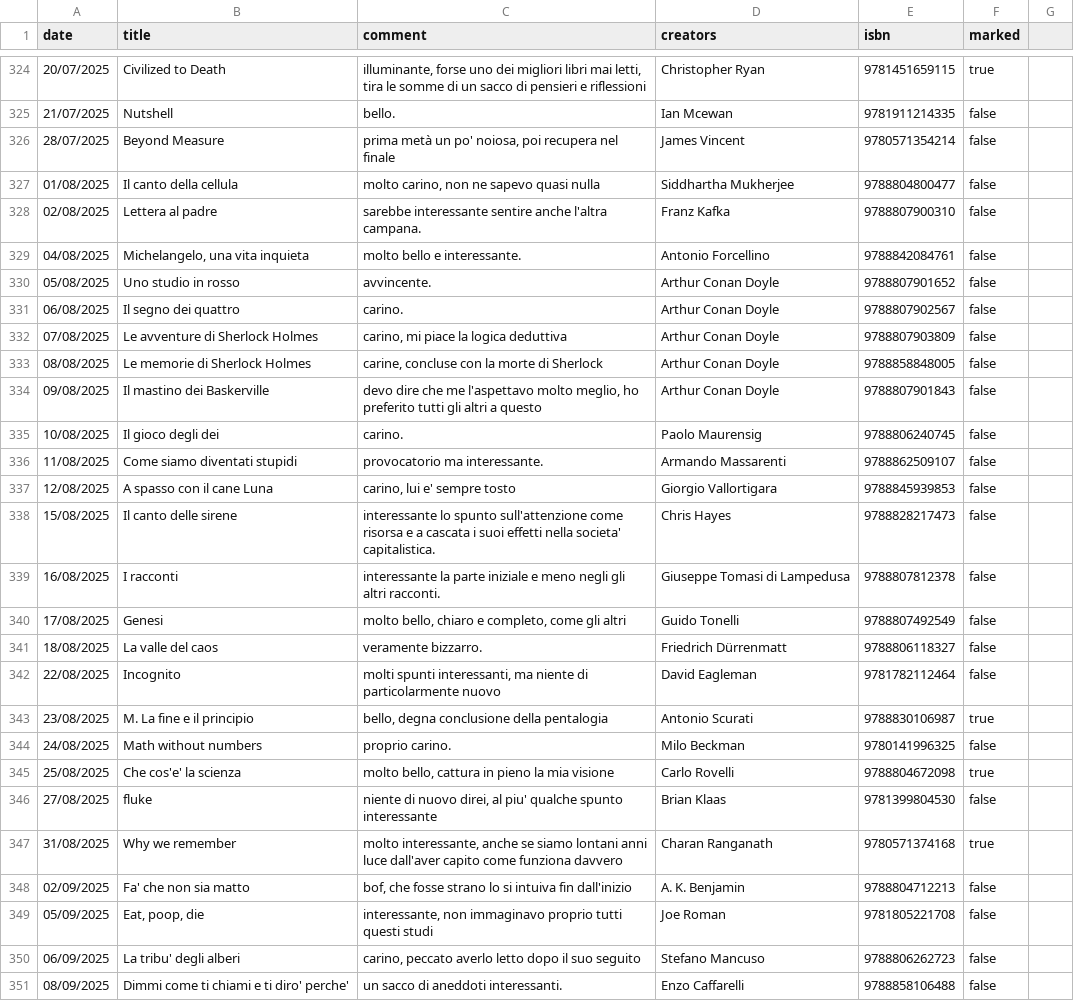
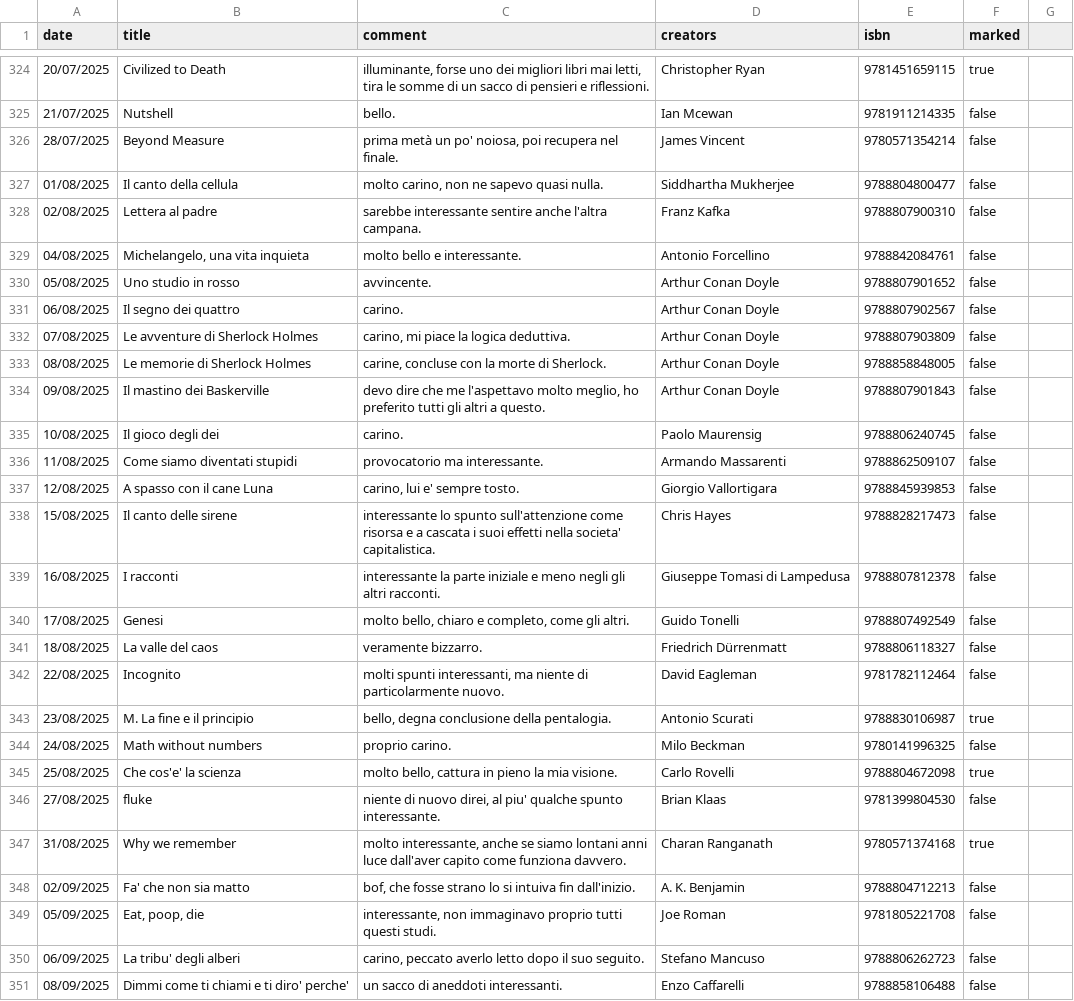
Before and after one commit to andreaiacono/books, a CSV file: data/books.csv, drawn as a sheet; only a part is shown, gaps mark what is left out; the diff covers the shown part only.

```diff
--- a/data/books.csv
+++ b/data/books.csv
@@ -324 +324 @@ date,title,comment,creators,isbn,marked
-20/07/2025,Civilized to Death,"illuminante, forse uno dei migliori libri mai letti, tira le somme di un sacco di pensieri e riflessioni",Christopher Ryan,9781451659115,true
+"20/07/2025","Civilized to Death","illuminante, forse uno dei migliori libri mai letti, tira le somme di un sacco di pensieri e riflessioni.","Christopher Ryan",9781451659115,"true"
@@ -326,2 +326,2 @@ date,title,comment,creators,isbn,marked
-28/07/2025,Beyond Measure,"prima metà un po' noiosa, poi recupera nel finale",James Vincent,9780571354214,false
-01/08/2025,Il canto della cellula,"molto carino, non ne sapevo quasi nulla","Siddhartha Mukherjee",9788804800477,false
+"28/07/2025","Beyond Measure","prima metà un po' noiosa, poi recupera nel finale.","James Vincent",9780571354214,"false"
+"01/08/2025","Il canto della cellula","molto carino, non ne sapevo quasi nulla.","Siddhartha Mukherjee",9788804800477,"false"
@@ -332,3 +332,3 @@ date,title,comment,creators,isbn,marked
-07/08/2025,Le avventure di Sherlock Holmes,"carino, mi piace la logica deduttiva",Arthur Conan Doyle,9788807903809,false
-08/08/2025,Le memorie di Sherlock Holmes,"carine, concluse con la morte di Sherlock",Arthur Conan Doyle,9788858848005,false
-09/08/2025,Il mastino dei Baskerville,"devo dire che me l'aspettavo molto meglio, ho preferito tutti gli altri a questo",Arthur Conan Doyle,9788807901843,false
+"07/08/2025","Le avventure di Sherlock Holmes","carino, mi piace la logica deduttiva.","Arthur Conan Doyle",9788807903809,"false"
+"08/08/2025","Le memorie di Sherlock Holmes","carine, concluse con la morte di Sherlock.","Arthur Conan Doyle",9788858848005,"false"
+"09/08/2025","Il mastino dei Baskerville","devo dire che me l'aspettavo molto meglio, ho preferito tutti gli altri a questo.","Arthur Conan Doyle",9788807901843,"false"
@@ -337 +337 @@ date,title,comment,creators,isbn,marked
-12/08/2025,A spasso con il cane Luna,"carino, lui e' sempre tosto",Giorgio Vallortigara,9788845939853,false
+"12/08/2025","A spasso con il cane Luna","carino, lui e' sempre tosto.","Giorgio Vallortigara",9788845939853,"false"
@@ -340 +340 @@ date,title,comment,creators,isbn,marked
-17/08/2025,Genesi,"molto bello, chiaro e completo, come gli altri",Guido Tonelli,9788807492549,false
+"17/08/2025","Genesi","molto bello, chiaro e completo, come gli altri.","Guido Tonelli",9788807492549,"false"
@@ -342,2 +342,2 @@ date,title,comment,creators,isbn,marked
-22/08/2025,Incognito,"molti spunti interessanti, ma niente di particolarmente nuovo",David Eagleman,9781782112464,false
-23/08/2025,M. La fine e il principio,"bello, degna conclusione della pentalogia",Antonio Scurati,9788830106987,true
+"22/08/2025","Incognito","molti spunti interessanti, ma niente di particolarmente nuovo.","David Eagleman",9781782112464,"false"
+"23/08/2025","M. La fine e il principio","bello, degna conclusione della pentalogia.","Antonio Scurati",9788830106987,"true"
@@ -345,6 +345,6 @@ date,title,comment,creators,isbn,marked
-25/08/2025,Che cos'e' la scienza,"molto bello, cattura in pieno la mia visione",Carlo Rovelli,9788804672098,true
-27/08/2025,fluke,"niente di nuovo direi, al piu' qualche spunto interessante",Brian Klaas,9781399804530,false
-31/08/2025,Why we remember,"molto interessante, anche se siamo lontani anni luce dall'aver capito come funziona davvero",Charan Ranganath,9780571374168,true
-02/09/2025,Fa' che non sia matto,"bof, che fosse strano lo si intuiva fin dall'inizio","A. K. Benjamin",9788804712213,false
-05/09/2025,"Eat, poop, die","interessante, non immaginavo proprio tutti questi studi",Joe Roman,9781805221708,false
-06/09/2025,La tribu' degli alberi,"carino, peccato averlo letto dopo il suo seguito",Stefano Mancuso,9788806262723,false
+"25/08/2025","Che cos'e' la scienza","molto bello, cattura in pieno la mia visione.","Carlo Rovelli",9788804672098,"true"
+"27/08/2025","fluke","niente di nuovo direi, al piu' qualche spunto interessante.","Brian Klaas",9781399804530,"false"
+"31/08/2025","Why we remember","molto interessante, anche se siamo lontani anni luce dall'aver capito come funziona davvero.","Charan Ranganath",9780571374168,"true"
+"02/09/2025","Fa' che non sia matto","bof, che fosse strano lo si intuiva fin dall'inizio.","A. K. Benjamin",9788804712213,"false"
+"05/09/2025","Eat, poop, die","interessante, non immaginavo proprio tutti questi studi.","Joe Roman",9781805221708,"false"
+"06/09/2025","La tribu' degli alberi","carino, peccato averlo letto dopo il suo seguito.","Stefano Mancuso",9788806262723,"false"
```
Also changed, not shown: 119 edited cells elsewhere in this file.
